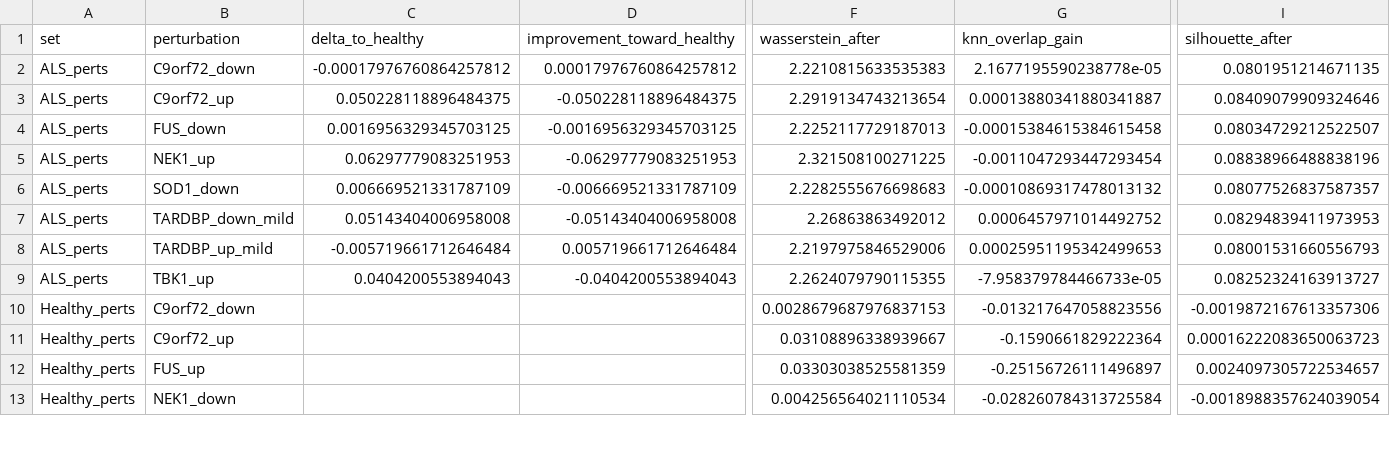
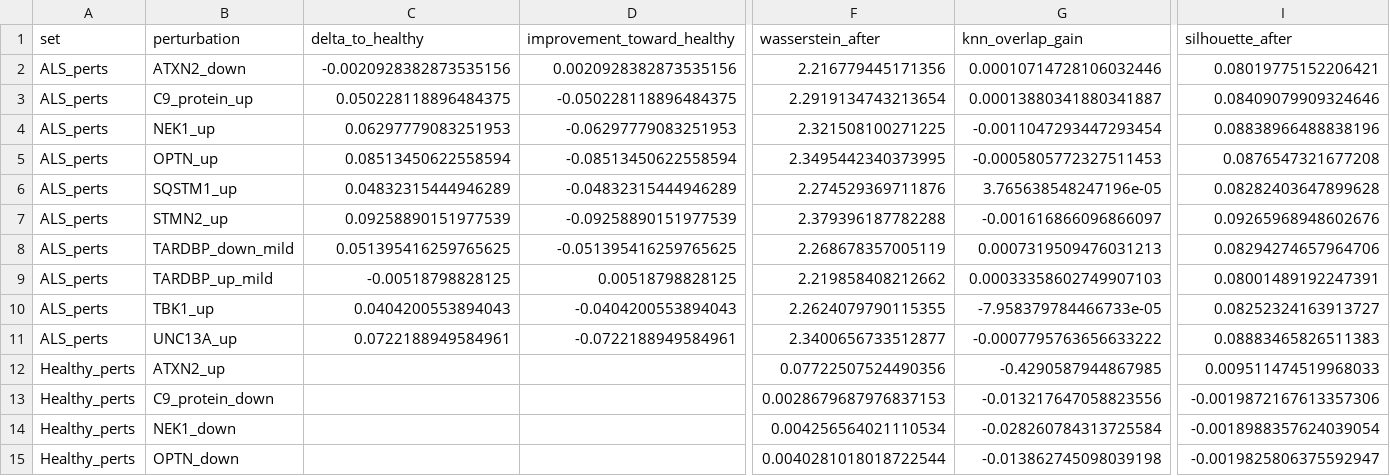
Before and after one commit to ratneshwaran/Helical-Project, a CSV file: als-perturb-geneformer/data/figs/task3_metrics.csv, drawn as a sheet; only a part is shown, gaps mark what is left out; removed rows and columns are numbered as before the commit, all else as after; rows hold the shown columns only; the diff covers the shown part only; the diff names each change by its address in the sheet, - before the commit and + after, or states it on an @@ line.

```diff
--- a/als-perturb-geneformer/data/figs/task3_metrics.csv
+++ b/als-perturb-geneformer/data/figs/task3_metrics.csv
-B2 (perturbation): C9orf72_down
+B2 (perturbation): ATXN2_down
-C2 (delta_to_healthy): -0.00017976760864257812
+C2 (delta_to_healthy): -0.0020928382873535156
-D2 (improvement_toward_healthy): 0.00017976760864257812
+D2 (improvement_toward_healthy): 0.0020928382873535156
-F2 (wasserstein_after): 2.2210815633535383
+F2 (wasserstein_after): 2.216779445171356
-G2 (knn_overlap_gain): 2.1677195590238778e-05
+G2 (knn_overlap_gain): 0.00010714728106032446
-I2 (silhouette_after): 0.0801951214671135
+I2 (silhouette_after): 0.08019775152206421
-B3 (perturbation): C9orf72_up
+B3 (perturbation): C9_protein_up
-row 4: ALS_perts | FUS_down | 0.0016956329345703125 | -0.0016956329345703125 | 2.2252117729187013 | -0.00015384615384615458 | 0.08034729212522507
+row 5: ALS_perts | OPTN_up | 0.08513450622558594 | -0.08513450622558594 | 2.3495442340373995 | -0.0005805772327511453 | 0.0876547321677208
-B6 (perturbation): SOD1_down
+B6 (perturbation): SQSTM1_up
-C6 (delta_to_healthy): 0.006669521331787109
+C6 (delta_to_healthy): 0.04832315444946289
-D6 (improvement_toward_healthy): -0.006669521331787109
+D6 (improvement_toward_healthy): -0.04832315444946289
-F6 (wasserstein_after): 2.2282555676698683
+F6 (wasserstein_after): 2.274529369711876
-G6 (knn_overlap_gain): -0.00010869317478013132
+G6 (knn_overlap_gain): 3.765638548247196e-05
-I6 (silhouette_after): 0.08077526837587357
+I6 (silhouette_after): 0.08282403647899628
+row 7: ALS_perts | STMN2_up | 0.09258890151977539 | -0.09258890151977539 | 2.379396187782288 | -0.001616866096866097 | 0.09265968948602676
-C8 (delta_to_healthy): 0.05143404006958008
+C8 (delta_to_healthy): 0.051395416259765625
-D8 (improvement_toward_healthy): -0.05143404006958008
+D8 (improvement_toward_healthy): -0.051395416259765625
-F8 (wasserstein_after): 2.26863863492012
+F8 (wasserstein_after): 2.268678357005119
-G8 (knn_overlap_gain): 0.0006457971014492752
+G8 (knn_overlap_gain): 0.0007319509476031213
-I8 (silhouette_after): 0.08294839411973953
+I8 (silhouette_after): 0.08294274657964706
-C9 (delta_to_healthy): -0.005719661712646484
+C9 (delta_to_healthy): -0.00518798828125
-D9 (improvement_toward_healthy): 0.005719661712646484
+D9 (improvement_toward_healthy): 0.00518798828125
-F9 (wasserstein_after): 2.2197975846529006
+F9 (wasserstein_after): 2.219858408212662
-G9 (knn_overlap_gain): 0.00025951195342499653
+G9 (knn_overlap_gain): 0.00033358602749907103
-I9 (silhouette_after): 0.08001531660556793
+I9 (silhouette_after): 0.08001489192247391
+row 11: ALS_perts | UNC13A_up | 0.0722188949584961 | -0.0722188949584961 | 2.3400656733512877 | -0.0007795763656633222 | 0.08883465826511383
+row 12: Healthy_perts | ATXN2_up |  |  | 0.07722507524490356 | -0.4290587944867985 | 0.009511474519968033
-B13 (perturbation): C9orf72_down
+B13 (perturbation): C9_protein_down
-row 11: Healthy_perts | C9orf72_up |  |  | 0.03108896338939667 | -0.1590661829222364 | 0.00016222083650063723
-row 12: Healthy_perts | FUS_up |  |  | 0.03303038525581359 | -0.25156726111496897 | 0.0024097305722534657
+row 15: Healthy_perts | OPTN_down |  |  | 0.0040281018018722544 | -0.013862745098039198 | -0.0019825806375592947
```
Also changed, not shown: 2 added rows and 13 edited cells elsewhere in this file, als-perturb-geneformer/data/figs/task4_top_als_rescue.csv, 5 other files.
